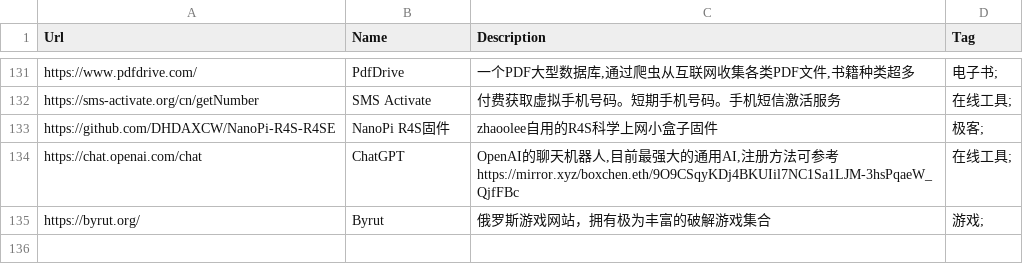
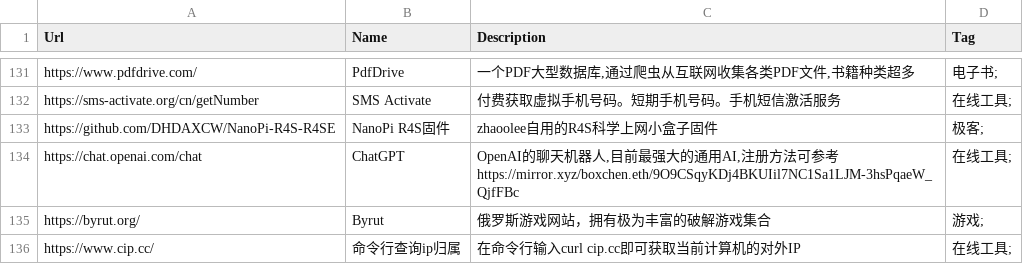
Before and after one commit to zhaoolee/ins, a CSV file: website_info.csv, drawn as a sheet; only a part is shown, gaps mark what is left out.

Commit message:
Update website_info.csv

```diff
--- a/website_info.csv
+++ b/website_info.csv
@@ -135 +135,2 @@ Url,Name,Description,Tag
 "https://byrut.org/","Byrut","俄罗斯游戏网站，拥有极为丰富的破解游戏集合","游戏;"
+"https://www.cip.cc/","命令行查询ip归属","在命令行输入curl cip.cc即可获取当前计算机的对外IP","在线工具;"
```
